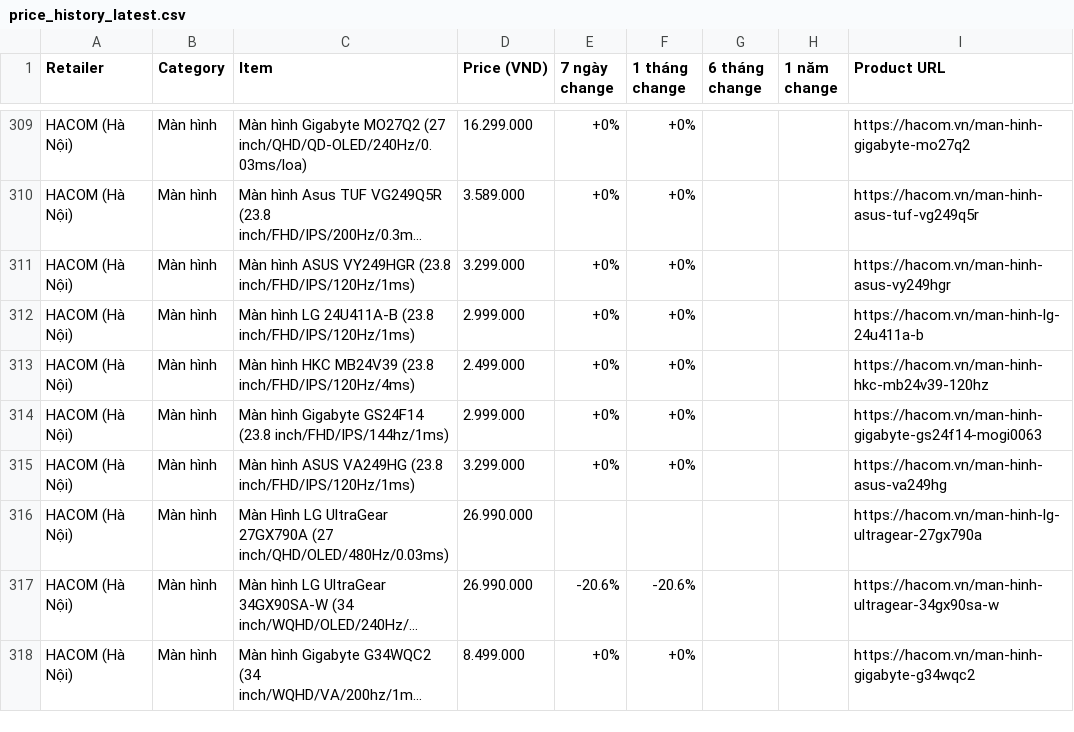
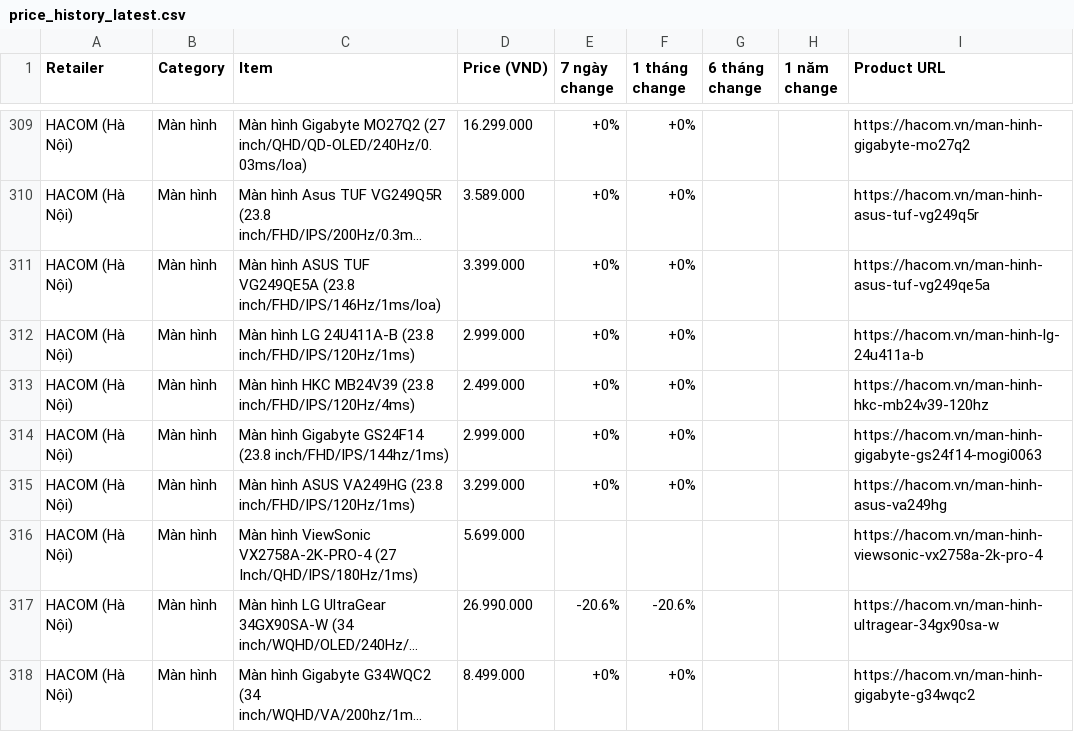
Before and after one commit to tuongphanbase-stack/tech-price-mailer, a CSV file: docs/price_history_latest.csv, drawn as a sheet; only a part is shown, gaps mark what is left out; long unchanged cells end in …; the diff names each change by its address in the sheet, - before the commit and + after, or states it on an @@ line.

```diff
--- a/docs/price_history_latest.csv
+++ b/docs/price_history_latest.csv
-C311 (Item): …hình ASUS VY249HGR (23.8 inch/FHD/IPS/120Hz/1ms)
+C311 (Item): …hình ASUS TUF VG249QE5A (23.8 inch/FHD/IPS/146Hz/1ms/loa)
-D311 (Price (VND)): 3.299.000
+D311 (Price (VND)): 3.399.000
-I311 (Product URL): https://hacom.vn/man-hinh-asus-vy249hgr
+I311 (Product URL): https://hacom.vn/man-hinh-asus-tuf-vg249qe5a
-C316 (Item): Màn Hình LG UltraGear 27GX790A (27 inch/QHD/OLED/480Hz/0.03ms)
+C316 (Item): Màn hình ViewSonic VX2758A-2K-PRO-4 (27 Inch/QHD/IPS/180Hz/1ms)
-D316 (Price (VND)): 26.990.000
+D316 (Price (VND)): 5.699.000
-I316 (Product URL): https://hacom.vn/man-hinh-lg-ultragear-27gx790a
+I316 (Product URL): https://hacom.vn/man-hinh-viewsonic-vx2758a-2k-pro-4
```
Also changed, not shown: 2 other files.
